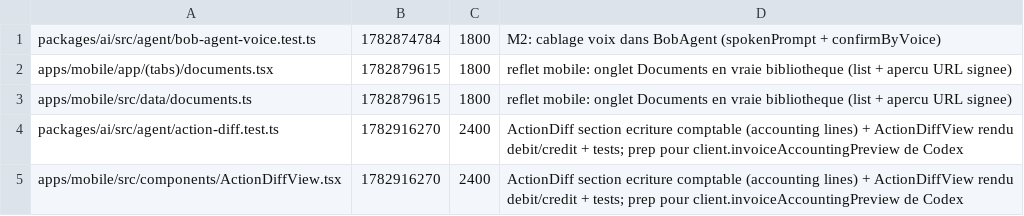
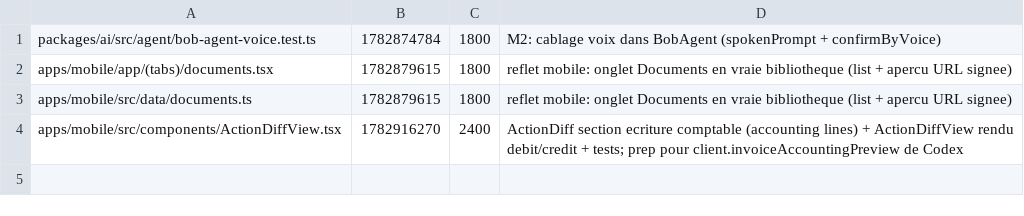
Before and after one commit to GLWebDevAgency/bob-pro, a TSV file: claims.tsv, drawn as a sheet; the diff names each change by its address in the sheet, - before the commit and + after, or states it on an @@ line.

Commit message:
release:packages/ai/src/agent/action-diff.test.ts

```diff
--- a/claims.tsv
+++ b/claims.tsv
-row 4: packages/ai/src/agent/action-diff.test.ts | 1782916270 | 2400 | ActionDiff section ecriture comptable (accounting lines) + ActionDiffView rendu debit/credit + tests; prep pour client.invoiceAccountingPreview de Codex
```
Also changed, not shown: 1 other file.
